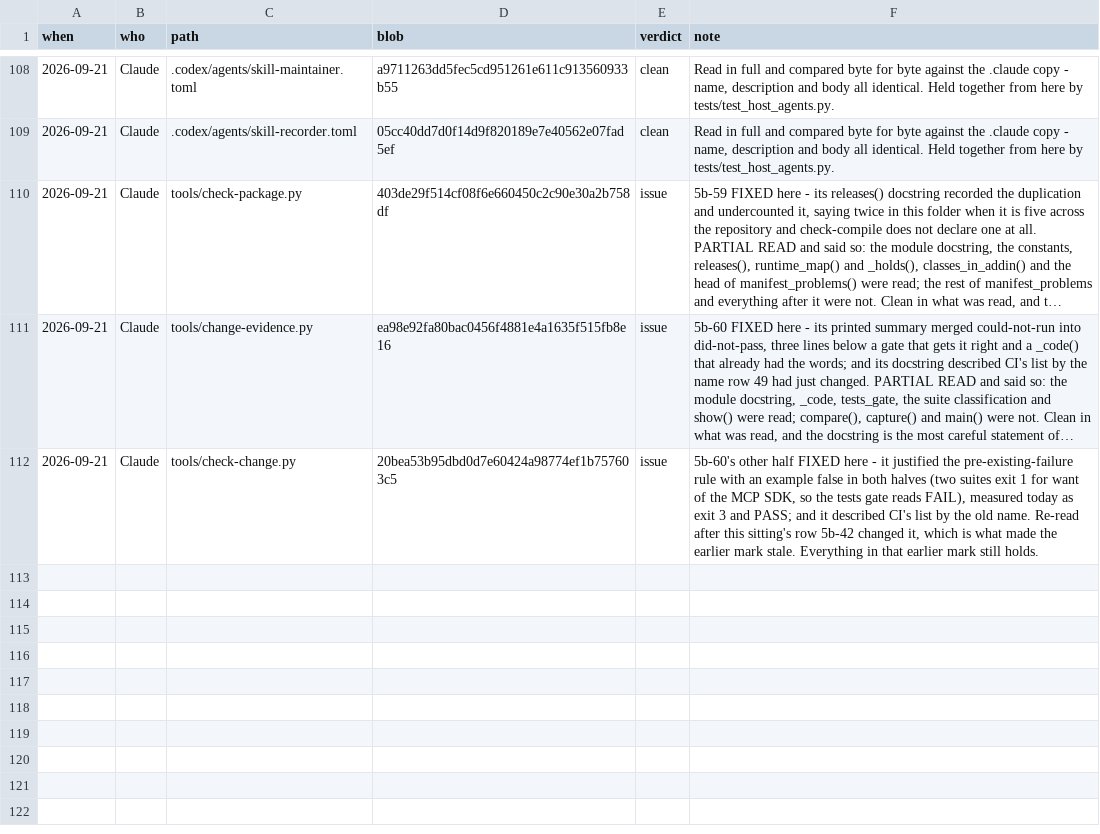
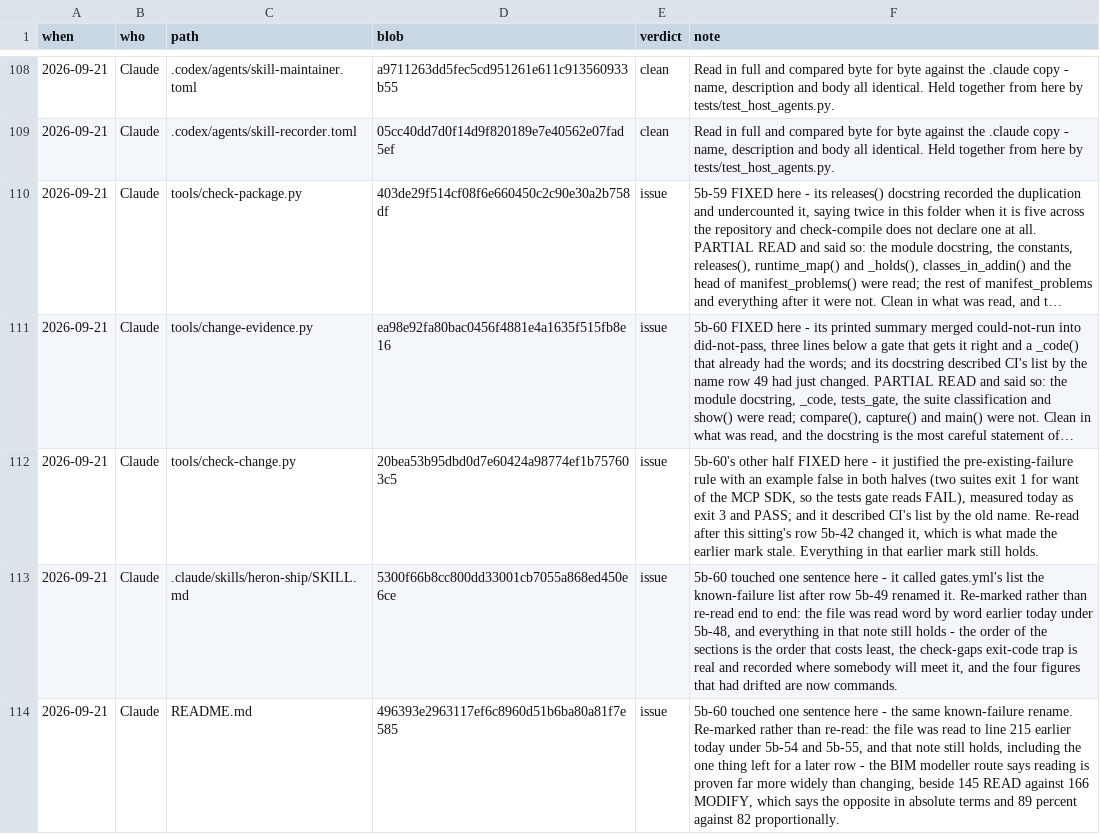
Before and after one commit to Ajmalpshaik/Heron-AI, a TSV file: docs/REVIEW-LEDGER.tsv, drawn as a sheet; only a part is shown, gaps mark what is left out; long unchanged cells end in ….

```diff
--- a/docs/REVIEW-LEDGER.tsv
+++ b/docs/REVIEW-LEDGER.tsv
@@ -112 +112,3 @@ when	who	path	blob	verdict	note
 2026-09-21	Claude	tools/check-change.py	20bea53b95dbd0d7e60424a98774ef1b757603c5	issue	5b-60's other half FIXED here - it justified the pre-existing-failure rule with an example false in both halves (two suites exit 1 for want of the MCP SDK, so the tests gate reads FAIL), measured today as exit 3 and PASS; and it described CI's list by the old name. Re-read after this sitting's row 5b-42 changed it, which is what made the earlier mark stale. Everything in that earlier mark still holds.
+2026-09-21	Claude	.claude/skills/heron-ship/SKILL.md	5300f66b8cc800dd33001cb7055a868ed450e6ce	issue	5b-60 touched one sentence here - it called gates.yml's list the known-failure list after row 5b-49 renamed it. Re-marked rather than re-read end to end: the file was read word by word earlier today under 5b-48, and everything in that note still holds - the order of the sections is the order that costs least, the check-gaps exit-code trap is real and recorded where somebody will meet it, and the four figures that had drifted are now commands.
+2026-09-21	Claude	README.md	496393e2963117ef6c8960d51b6ba80a81f7e585	issue	5b-60 touched one sentence here - the same known-failure rename. Re-marked rather than re-read: the file was read to line 215 earlier today under 5b-54 and 5b-55, and that note still holds, including the one thing left for a later row - the BIM modeller route says reading is proven far more widely than changing, beside 145 READ against 166 MODIFY, which says the opposite in absolute terms and 89 percent against 82 proportionally.
```
